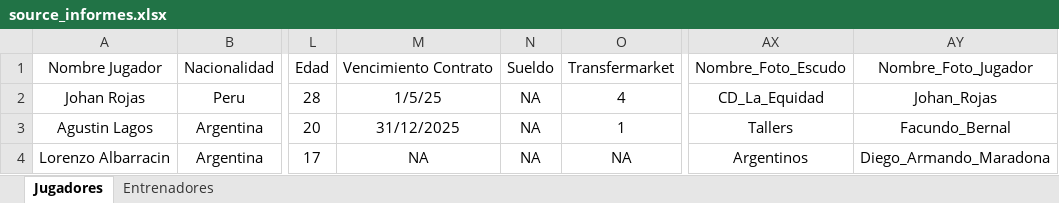
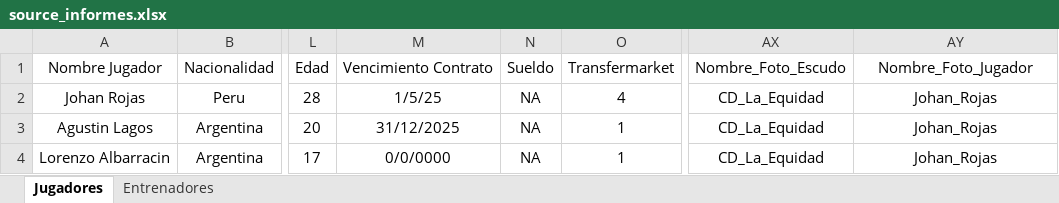
Before and after one commit to ipastore/scouting, an Excel workbook: data/source_informes.xlsx, sheet Jugadores, drawn as a sheet; only a part is shown, gaps mark what is left out; values as stored, in another font and other column widths than the file's, no borders; the diff names each change by its address in the sheet, - before the commit and + after, or states it on an @@ line.

```diff
--- a/data/source_informes.xlsx (sheet Jugadores)
+++ b/data/source_informes.xlsx (sheet Jugadores)
-AX3: Tallers
+AX3: CD_La_Equidad
-AY3: Facundo_Bernal
+AY3: Johan_Rojas
-M4: NA
+M4: 0/0/0000
-O4: NA
+O4: 1
-AX4: Argentinos
+AX4: CD_La_Equidad
-AY4: Diego_Armando_Maradona
+AY4: Johan_Rojas
```
Also changed, not shown: data/source_informes_LOCAL.xlsx, 4 other files.
